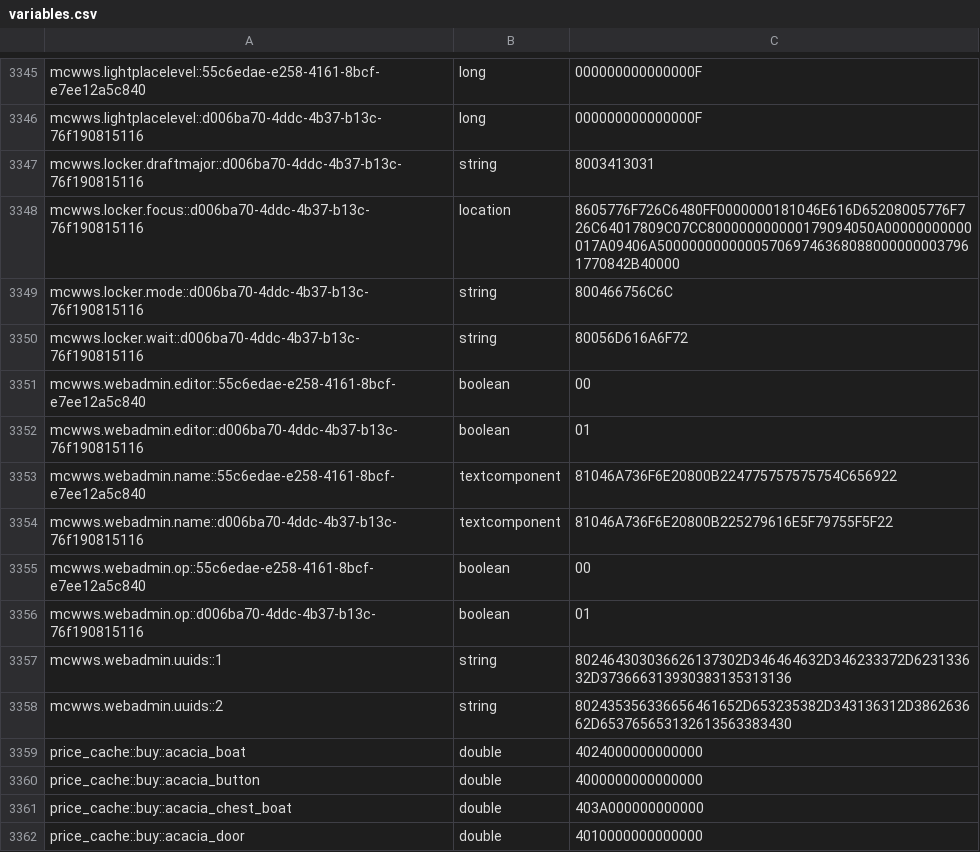
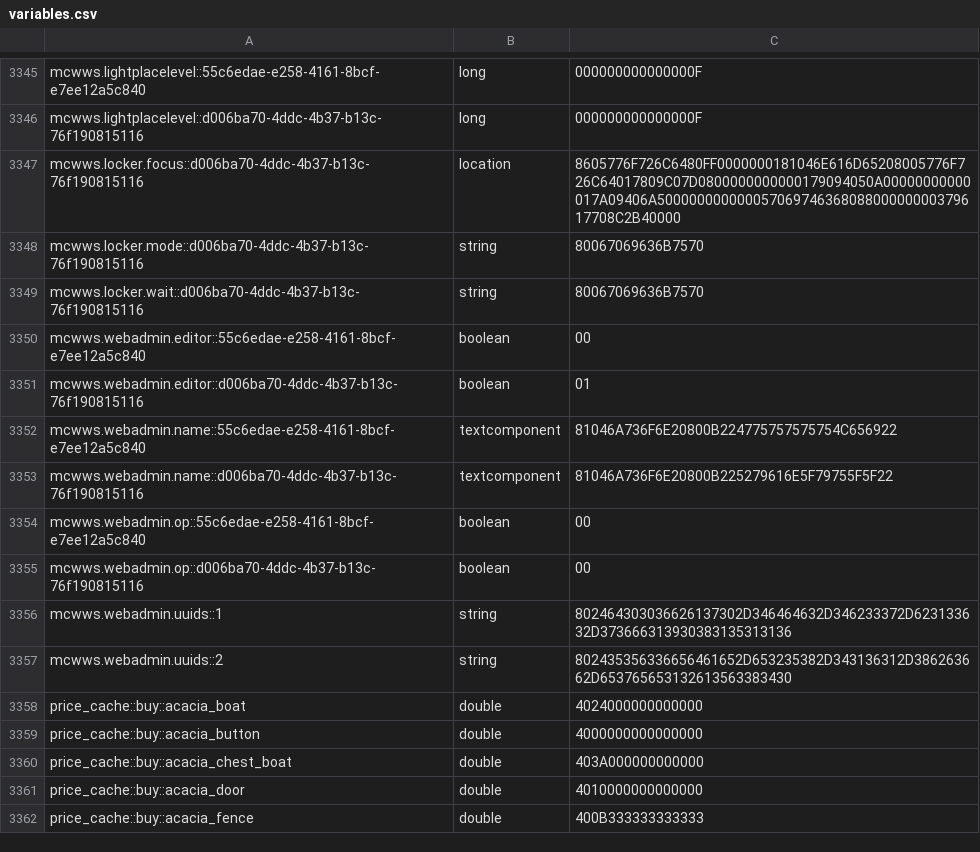
Before and after one commit to RyanYu0118/MCWWS, a CSV file: plugins/Skript/variables.csv, drawn as a sheet; only a part is shown, gaps mark what is left out; the shorter side is filled out with more unchanged rows.

```diff
--- a/plugins/Skript/variables.csv
+++ b/plugins/Skript/variables.csv
@@ -3346,6 +3346,5 @@ mcwws.lightplacelevel::55c6edae-e258-4161-8bcf-e7ee12a5c840, long, 0000000000000
 mcwws.lightplacelevel::d006ba70-4ddc-4b37-b13c-76f190815116, long, 000000000000000F
-mcwws.locker.draftmajor::d006ba70-4ddc-4b37-b13c-76f190815116, string, 8003413031
-mcwws.locker.focus::d006ba70-4ddc-4b37-b13c-76f190815116, location, 8605776F726C6480FF0000000181046E616D65208005776F726C64017809C07CC800000000000179094050A00000000000017A09406A5000000000000570697463680880000000037961770842B40000
-mcwws.locker.mode::d006ba70-4ddc-4b37-b13c-76f190815116, string, 800466756C6C
-mcwws.locker.wait::d006ba70-4ddc-4b37-b13c-76f190815116, string, 80056D616A6F72
+mcwws.locker.focus::d006ba70-4ddc-4b37-b13c-76f190815116, location, 8605776F726C6480FF0000000181046E616D65208005776F726C64017809C07D0800000000000179094050A00000000000017A09406A50000000000005706974636808800000000379617708C2B40000
+mcwws.locker.mode::d006ba70-4ddc-4b37-b13c-76f190815116, string, 80067069636B7570
+mcwws.locker.wait::d006ba70-4ddc-4b37-b13c-76f190815116, string, 80067069636B7570
 mcwws.webadmin.editor::55c6edae-e258-4161-8bcf-e7ee12a5c840, boolean, 00
@@ -3355,3 +3354,3 @@ mcwws.webadmin.name::d006ba70-4ddc-4b37-b13c-76f190815116, textcomponent, 81046A
 mcwws.webadmin.op::55c6edae-e258-4161-8bcf-e7ee12a5c840, boolean, 00
-mcwws.webadmin.op::d006ba70-4ddc-4b37-b13c-76f190815116, boolean, 01
+mcwws.webadmin.op::d006ba70-4ddc-4b37-b13c-76f190815116, boolean, 00
 mcwws.webadmin.uuids::1, string, 802464303036626137302D346464632D346233372D623133632D373666313930383135313136
```
Also changed, not shown: plugins/Skript/scripts/web/data/price_history.csv, 34 other files.
